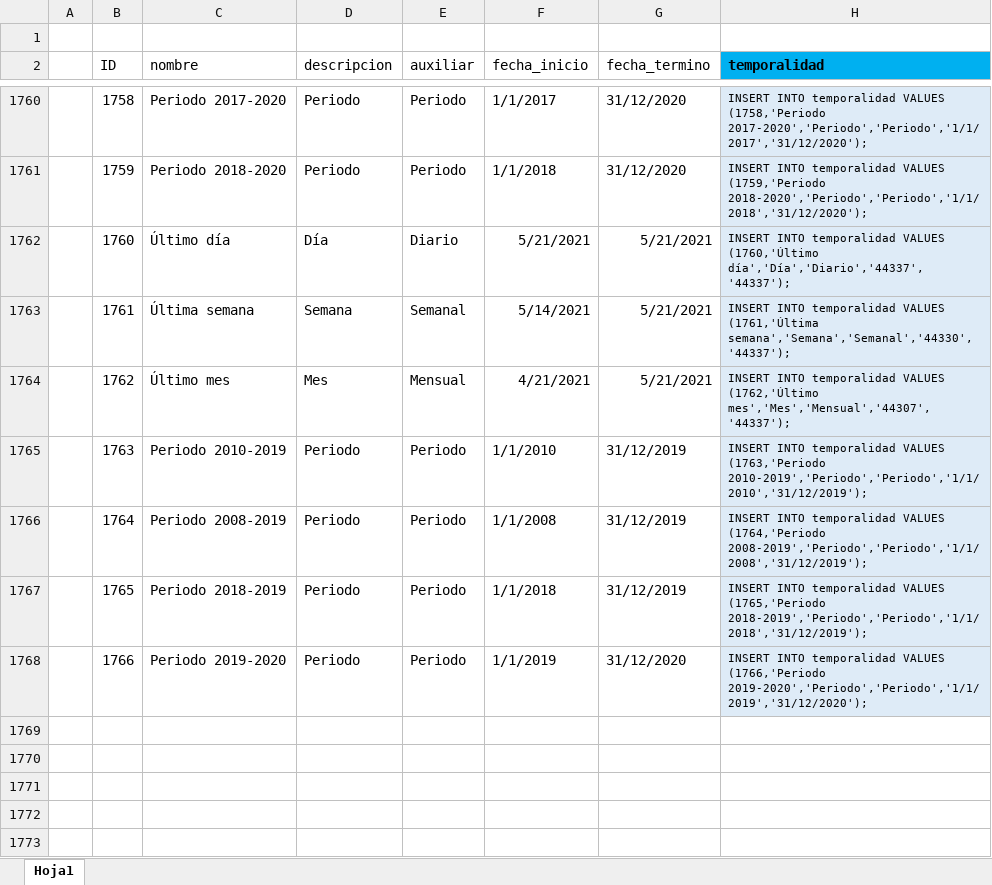
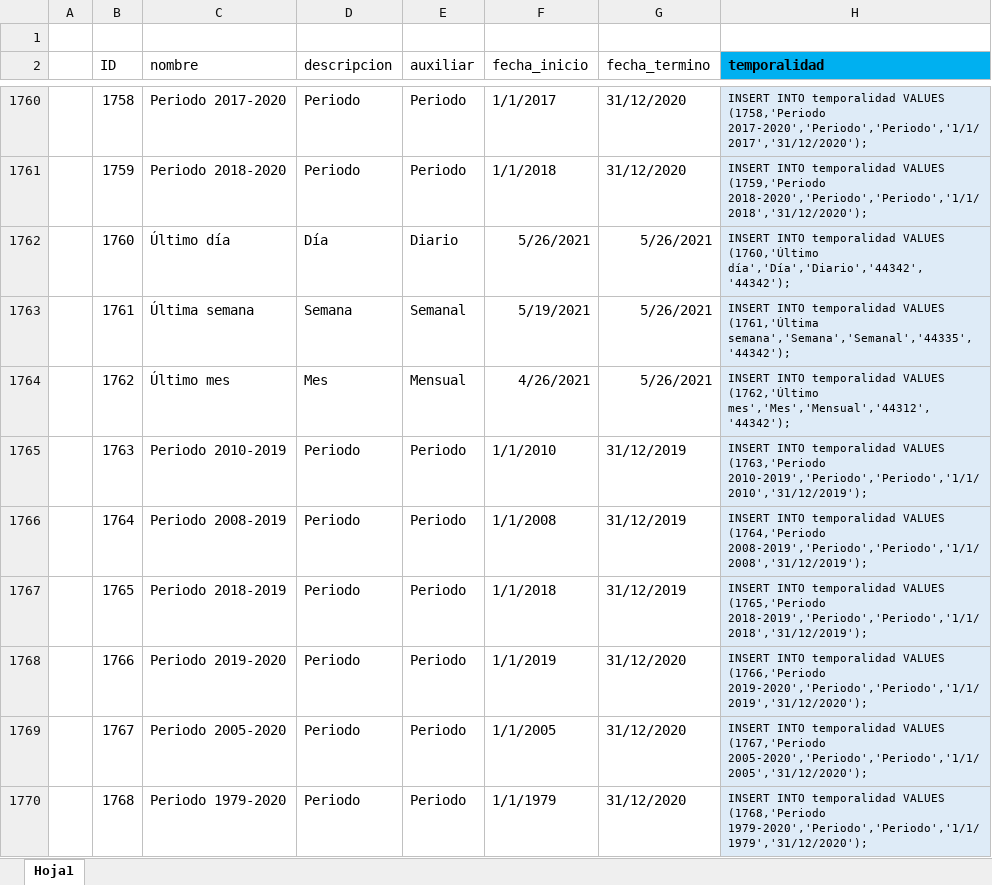
Before and after one commit to Sud-Austral/DATA-COMUN, an Excel workbook: 000 TABLAS GENERALES/Temporalidad.xlsx, sheet Hoja1, drawn as a sheet; only a part is shown, gaps mark what is left out; values as stored, in another font and other column widths than the file's, no borders; table styles not drawn; the diff names each change by its address in the sheet, - before the commit and + after, or states it on an @@ line.

Commit message:
Update Temporalidad.xlsx

```diff
--- a/000 TABLAS GENERALES/Temporalidad.xlsx (sheet Hoja1)
+++ b/000 TABLAS GENERALES/Temporalidad.xlsx (sheet Hoja1)
-F1762 (fecha_inicio): 5/21/2021
+F1762 (fecha_inicio): 5/26/2021
-G1762:G1764 (fecha_termino): 5/21/2021
+G1762:G1764 (fecha_termino): 5/26/2021
-H1762 (temporalidad): …VALUES (1760,'Último día','Día','Diario','44337','44337');
+H1762 (temporalidad): …VALUES (1760,'Último día','Día','Diario','44342','44342');
-F1763 (fecha_inicio): 5/14/2021
+F1763 (fecha_inicio): 5/19/2021
-H1763 (temporalidad): …VALUES (1761,'Última semana','Semana','Semanal','44330','44337');
+H1763 (temporalidad): …VALUES (1761,'Última semana','Semana','Semanal','44335','44342');
-F1764 (fecha_inicio): 4/21/2021
+F1764 (fecha_inicio): 4/26/2021
-H1764 (temporalidad): …VALUES (1762,'Último mes','Mes','Mensual','44307','44337');
+H1764 (temporalidad): …VALUES (1762,'Último mes','Mes','Mensual','44312','44342');
+row 1769:  | 1767 | Periodo 2005-2020 | Periodo | Periodo | 1/1/2005 | 31/12/2020 | INSERT INTO temporalidad VALUES (1767,'Periodo 2005-2020','Periodo','Periodo','1/1/2005','31/12/2020');
+row 1770:  | 1768 | Periodo 1979-2020 | Periodo | Periodo | 1/1/1979 | 31/12/2020 | INSERT INTO temporalidad VALUES (1768,'Periodo 1979-2020','Periodo','Periodo','1/1/1979','31/12/2020');
```
